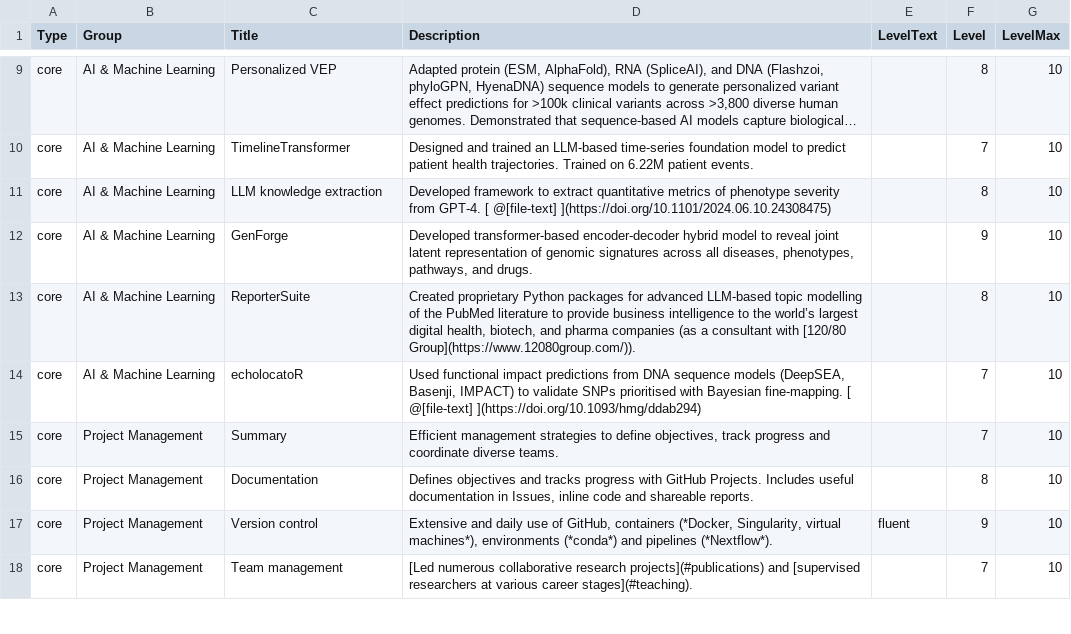
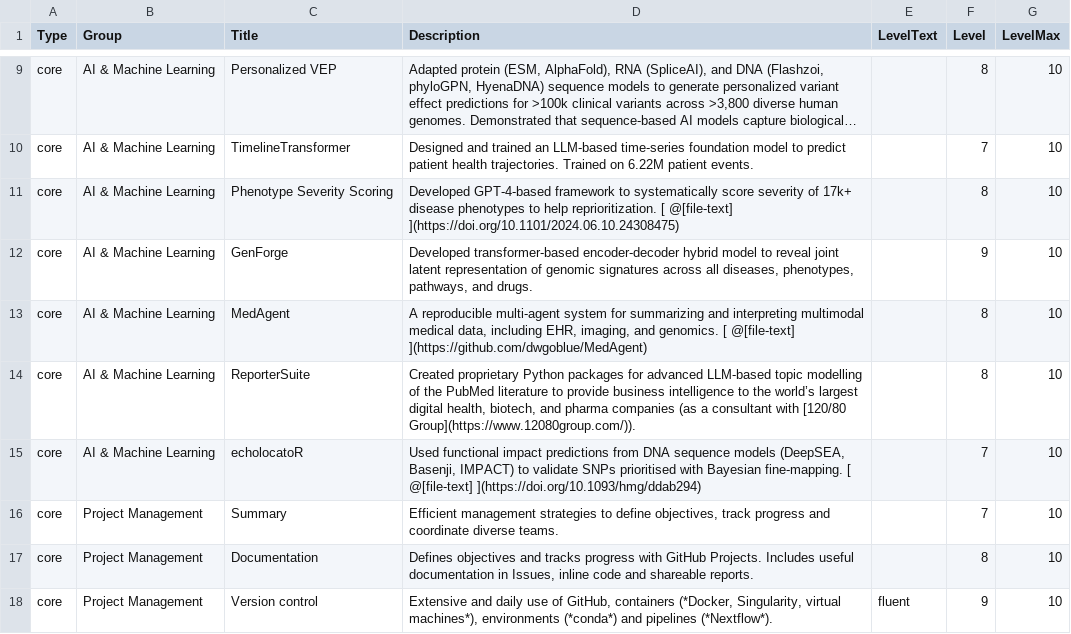
Before and after one commit to bschilder/CV, a CSV file: cv_data/skills.csv, drawn as a sheet; only a part is shown, gaps mark what is left out; the shorter side is filled out with more unchanged rows; long unchanged cells end in …; the diff names each change by its address in the sheet, - before the commit and + after, or states it on an @@ line.

Commit message:
Add MedAgent

```diff
--- a/cv_data/skills.csv
+++ b/cv_data/skills.csv
-C11 (Title): LLM knowledge extraction
+C11 (Title): Phenotype Severity Scoring
-D11 (Description): Developed framework to extract quantitative metrics of phenotype severity from GPT-4. [ @[file-text]…
+D11 (Description): Developed GPT-4-based framework to systematically score severity of 17k+ disease phenotypes to help reprioritization. [ @[file-text]…
+row 13: core | AI & Machine Learning | MedAgent | A reproducible multi-agent system for summarizing and interpreting multimodal medical data, including EHR, imaging, and genomics. [ @[file-text] ](https://github.com/dwgoblue/MedAgent) |  | 8 | 10
```
Also changed, not shown: cv_data/tools.csv, 4 other files.
